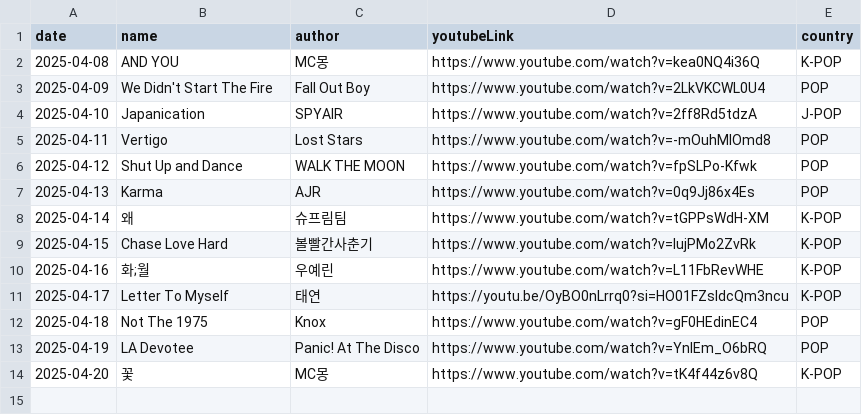
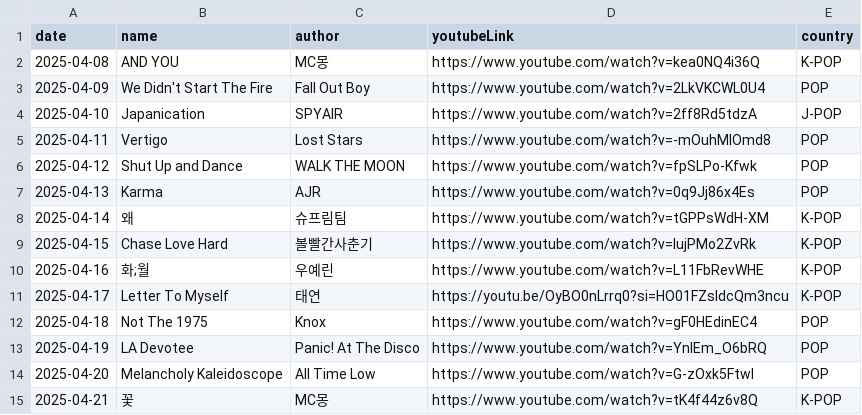
Before and after one commit to ju-nong/TodaySong, a CSV file: data/song.csv, drawn as a sheet; addresses are those after the commit; the diff names each change by its address in the sheet, - before the commit and + after, or states it on an @@ line.

Commit message:
[feat] 2025-04-20 add song

```diff
--- a/data/song.csv
+++ b/data/song.csv
+row 14: 2025-04-20 | Melancholy Kaleidoscope | All Time Low | https://www.youtube.com/watch?v=G-zOxk5FtwI | POP
-A15 (date): 2025-04-20
+A15 (date): 2025-04-21
```
